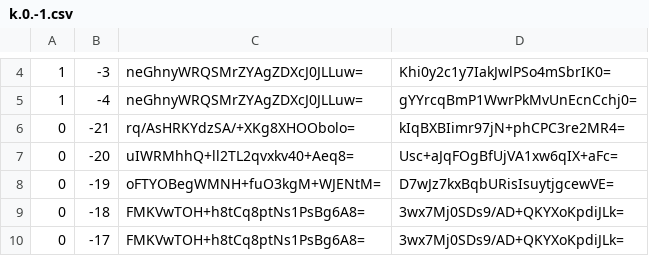
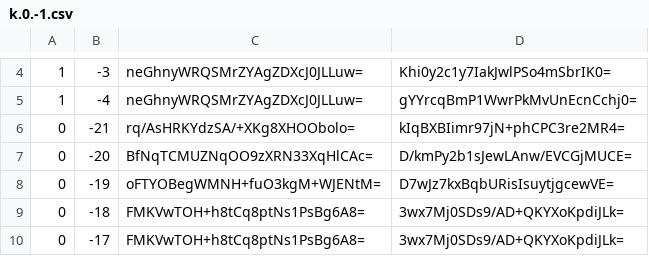
Before and after one commit to Brehtyn/brentyns.com-pipeline, a CSV file: unmined/tiles/zoom.-1/metadata/k.0.-1.csv, drawn as a sheet; only a part is shown, gaps mark what is left out.

```diff
--- a/unmined/tiles/zoom.-1/metadata/k.0.-1.csv
+++ b/unmined/tiles/zoom.-1/metadata/k.0.-1.csv
@@ -6,3 +6,3 @@
 0,-21,rq/AsHRKYdzSA/+XKg8XHOObolo=,kIqBXBIimr97jN+phCPC3re2MR4=
-0,-20,uIWRMhhQ+ll2TL2qvxkv40+Aeq8=,Usc+aJqFOgBfUjVA1xw6qIX+aFc=
+0,-20,BfNqTCMUZNqOO9zXRN33XqHlCAc=,D/kmPy2b1sJewLAnw/EVCGjMUCE=
 0,-19,oFTYOBegWMNH+fuO3kgM+WJENtM=,D7wJz7kxBqbURisIsuytjgcewVE=
```
Also changed, not shown: unmined/tiles/zoom.-1/metadata/k.-1.-1.csv, unmined/tiles/zoom.-2/metadata/k.-1.-1.csv, 18 other files.
